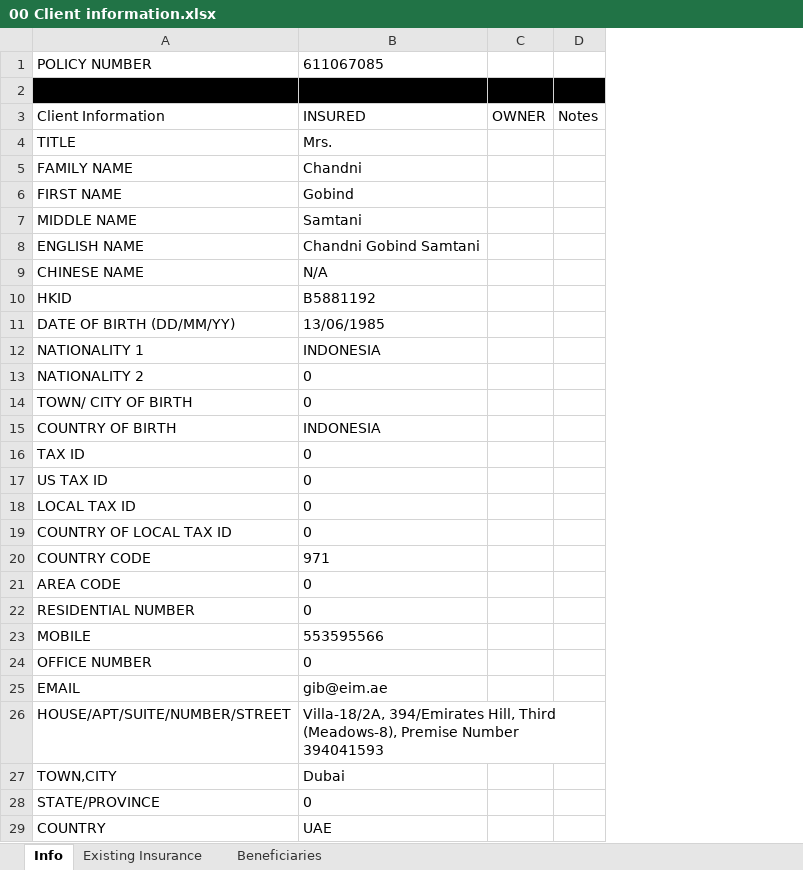
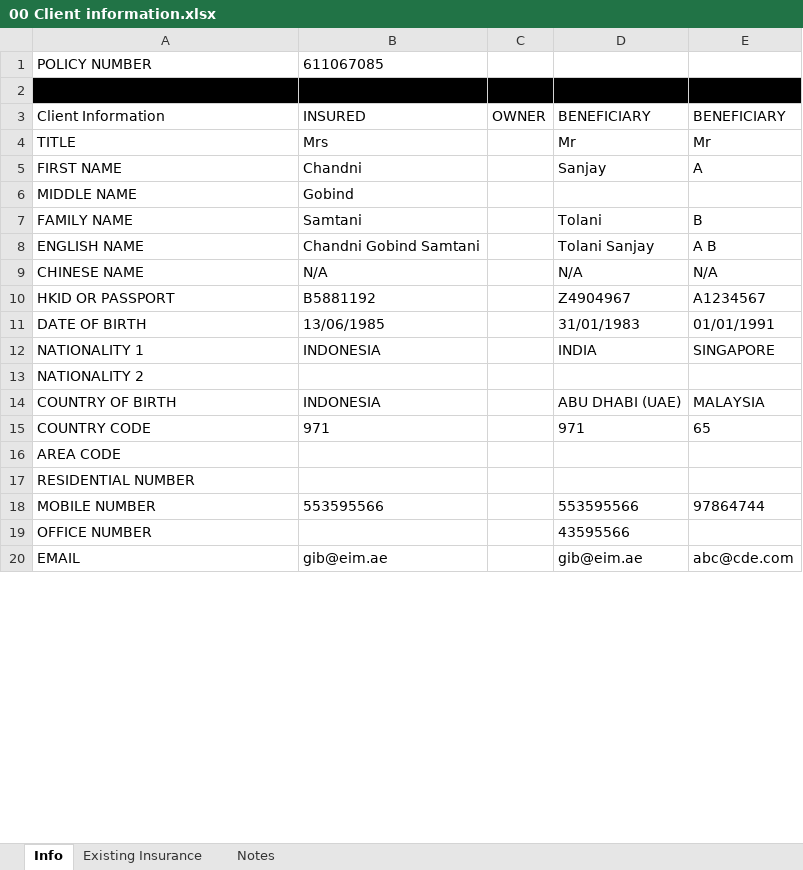
Before and after one commit to J4YP33z/formfiller, an Excel workbook: src/input/00 Client information.xlsx, sheet Info, drawn as a sheet; only a part is shown; values as stored, in another font and other column widths than the file's, no borders; removed rows and columns are numbered as before the commit, all else as after; the diff covers the shown part only; the diff names each change by its address in the sheet, - before the commit and + after, or states it on an @@ line.

Commit message:
added code to read templates from excel file. refactor setPDFData. changed the way beneficiaries data is stored.

```diff
--- a/src/input/00 Client information.xlsx (sheet Info)
+++ b/src/input/00 Client information.xlsx (sheet Info)
-sheet tab: Beneficiaries
+sheet tab: Notes
-column D, row 3: Notes
+column D, rows 3-5: BENEFICIARY | Mr | Sanjay; rows 8-20: Tolani Sanjay | N/A | Z4904967 | 31/01/1983 | INDIA |  | ABU DHABI (UAE) | 971 |  |  | 553595566 | 43595566 | gib@eim.ae
+column E, rows 3-5: BENEFICIARY | Mr | A; rows 8-20: A B | N/A | A1234567 | 01/01/1991 | SINGAPORE |  | MALAYSIA | 65 |  |  | 97864744 |  | abc@cde.com
-B4: Mrs.
+B4: Mrs
-row 5: FAMILY NAME | Chandni
-B5: Gobind
+B5: Chandni
-B6: Samtani
+B6: Gobind
+row 7: FAMILY NAME | Samtani |  | Tolani | B
-A10: HKID
+A10: HKID OR PASSPORT
-A11: DATE OF BIRTH (DD/MM/YY)
+A11: DATE OF BIRTH
-B13: 0
+B13: (empty)
-row 14: TOWN/ CITY OF BIRTH | 0
-row 16: TAX ID | 0
-row 17: US TAX ID | 0
-row 18: LOCAL TAX ID | 0
-row 19: COUNTRY OF LOCAL TAX ID | 0
-B16:B17: 0
+B16:B17: (empty)
-A18: MOBILE
+A18: MOBILE NUMBER
-B19: 0
+B19: (empty)
-row 26: HOUSE/APT/SUITE/NUMBER/STREET | Villa-18/2A, 394/Emirates Hill, Third (Meadows-8), Premise Number 394041593
-row 27: TOWN,CITY | Dubai
-row 28: STATE/PROVINCE | 0
-row 29: COUNTRY | UAE
```
Also changed, not shown: 3 added rows, 2 removed rows and 10 edited cells elsewhere in this sheet, 2 other files.
